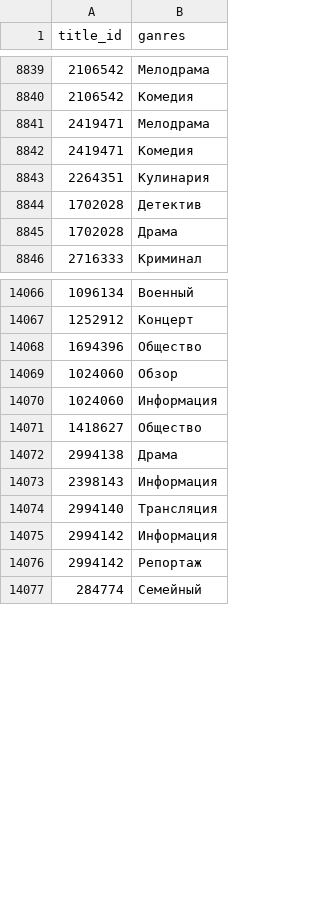
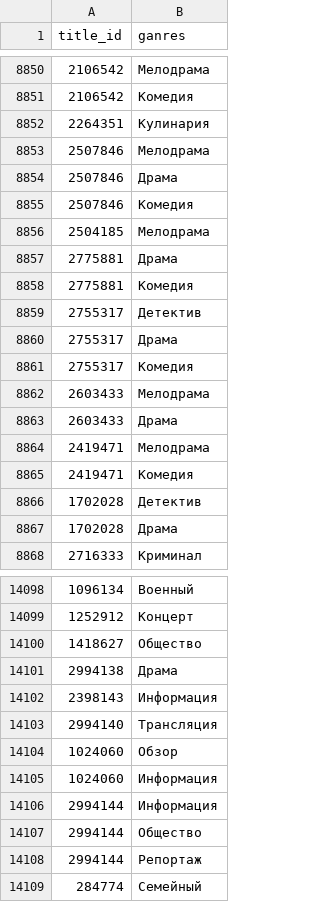
Before and after one commit to max-buranov/freedommedia, a CSV file: ganres.csv, drawn as a sheet; only a part is shown, gaps mark what is left out; the diff covers the shown part only.

```diff
--- a/ganres.csv
+++ b/ganres.csv
@@ -8840,5 +8851,16 @@
 2106542,Комедия
+2264351,Кулинария
+2507846,Мелодрама
+2507846,Драма
+2507846,Комедия
+2504185,Мелодрама
+2775881,Драма
+2775881,Комедия
+2755317,Детектив
+2755317,Драма
+2755317,Комедия
+2603433,Мелодрама
+2603433,Драма
 2419471,Мелодрама
 2419471,Комедия
-2264351,Кулинария
 1702028,Детектив
@@ -14067,5 +14099,2 @@
 1252912,Концерт
-1694396,Общество
-1024060,Обзор
-1024060,Информация
 1418627,Общество
@@ -14074,4 +14103,7 @@
 2994140,Трансляция
-2994142,Информация
-2994142,Репортаж
+1024060,Обзор
+1024060,Информация
+2994144,Информация
+2994144,Общество
+2994144,Репортаж
 284774,Семейный
```
Also changed, not shown: 34 added rows, 8 removed rows, 72 moved rows and 6 edited cells elsewhere in this file, 2 other files.
